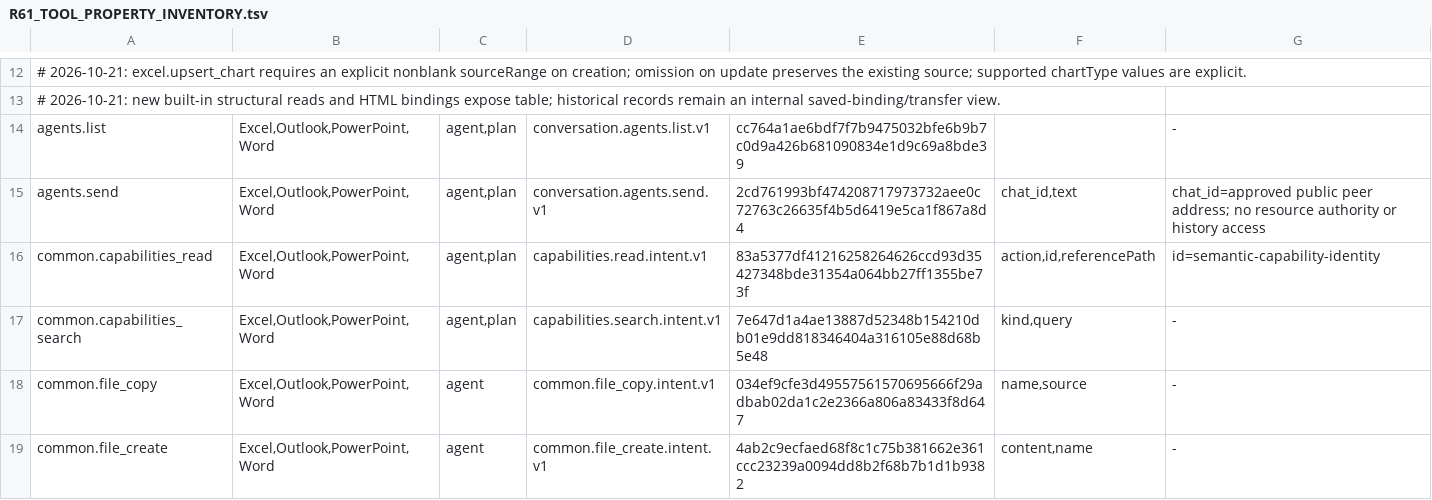
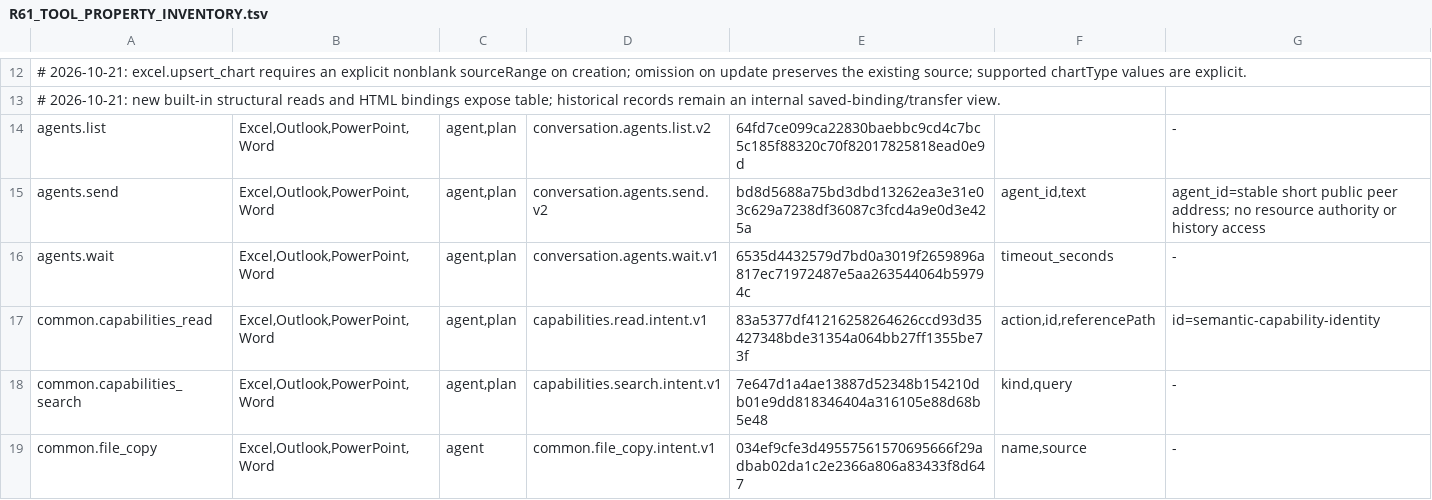
Before and after one commit to Mutagrey/RNAssistant, a TSV file: docs/stabilization/R61_TOOL_PROPERTY_INVENTORY.tsv, drawn as a sheet; only a part is shown, gaps mark what is left out; the shorter side is filled out with more unchanged rows.

Commit message:
fix(agents): coordinate replies with bounded waits and short addresses

```diff
--- a/docs/stabilization/R61_TOOL_PROPERTY_INVENTORY.tsv
+++ b/docs/stabilization/R61_TOOL_PROPERTY_INVENTORY.tsv
@@ -13,4 +13,5 @@
 # 2026-10-21: new built-in structural reads and HTML bindings expose table; historical records remain an internal saved-binding/transfer view.
-agents.list	Excel,Outlook,PowerPoint,Word	agent,plan	conversation.agents.list.v1	cc764a1ae6bdf7f7b9475032bfe6b9b7c0d9a426b681090834e1d9c69a8bde39		-
-agents.send	Excel,Outlook,PowerPoint,Word	agent,plan	conversation.agents.send.v1	2cd761993bf474208717973732aee0c72763c26635f4b5d6419e5ca1f867a8d4	chat_id,text	chat_id=approved public peer address; no resource authority or history access
+agents.list	Excel,Outlook,PowerPoint,Word	agent,plan	conversation.agents.list.v2	64fd7ce099ca22830baebbc9cd4c7bc5c185f88320c70f82017825818ead0e9d		-
+agents.send	Excel,Outlook,PowerPoint,Word	agent,plan	conversation.agents.send.v2	bd8d5688a75bd3dbd13262ea3e31e03c629a7238df36087c3fcd4a9e0d3e425a	agent_id,text	agent_id=stable short public peer address; no resource authority or history access
+agents.wait	Excel,Outlook,PowerPoint,Word	agent,plan	conversation.agents.wait.v1	6535d4432579d7bd0a3019f2659896a817ec71972487e5aa263544064b59794c	timeout_seconds	-
 common.capabilities_read	Excel,Outlook,PowerPoint,Word	agent,plan	capabilities.read.intent.v1	83a5377df41216258264626ccd93d35427348bde31354a064bb27ff1355be73f	action,id,referencePath	id=semantic-capability-identity
```
Also changed, not shown: 33 other files.
